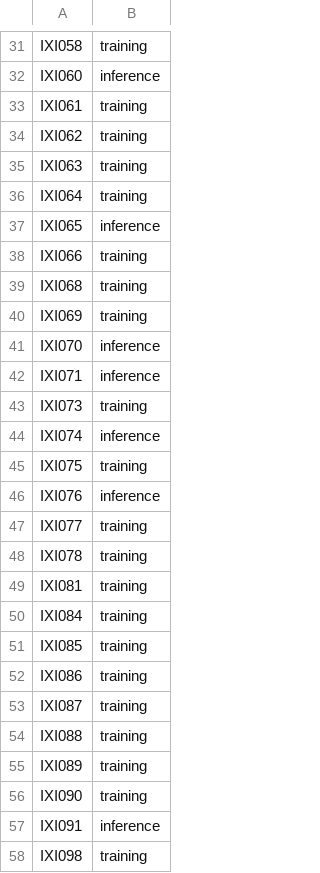
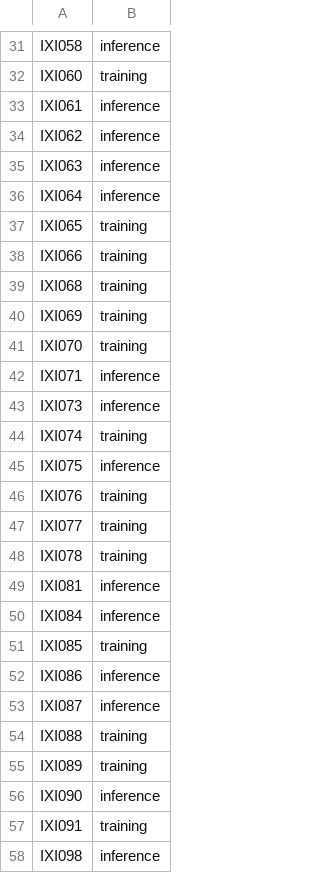
Before and after one commit to Dr3m0r4/traineeship, a CSV file: mmiv/model/split.csv, drawn as a sheet; only a part is shown, gaps mark what is left out; the diff covers the shown part only; the diff names each change by its address in the sheet, - before the commit and + after, or states it on an @@ line.

```diff
--- a/mmiv/model/split.csv
+++ b/mmiv/model/split.csv
-B31: training
+B31: inference
-B32: inference
+B32: training
-B33:B36: training
+B33:B36: inference
-B37: inference
+B37: training
-B41: inference
+B41: training
-B43: training
+B43: inference
-B44: inference
+B44: training
-B45: training
+B45: inference
-B46: inference
+B46: training
-B49:B50: training
+B49:B50: inference
-B52:B53: training
+B52:B53: inference
-B56: training
+B56: inference
-B57: inference
+B57: training
-B58: training
+B58: inference
```
Also changed, not shown: 117 edited cells elsewhere in this file, 2 other files.
